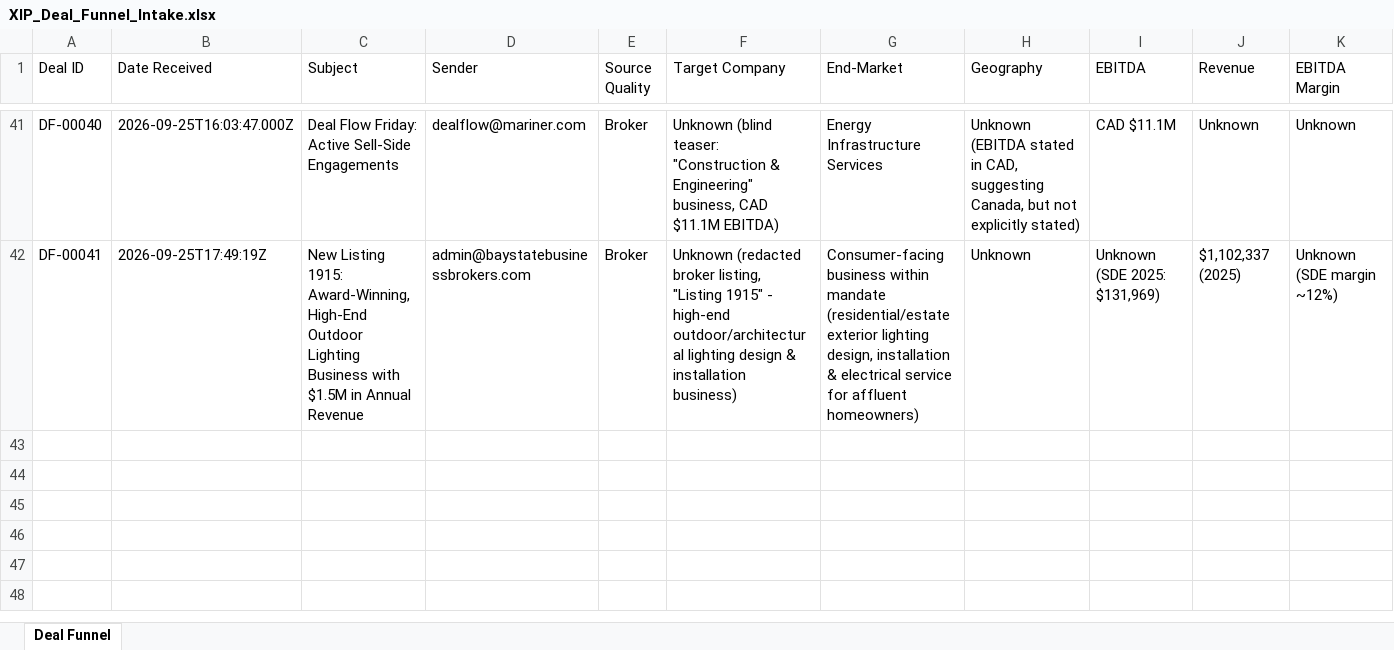
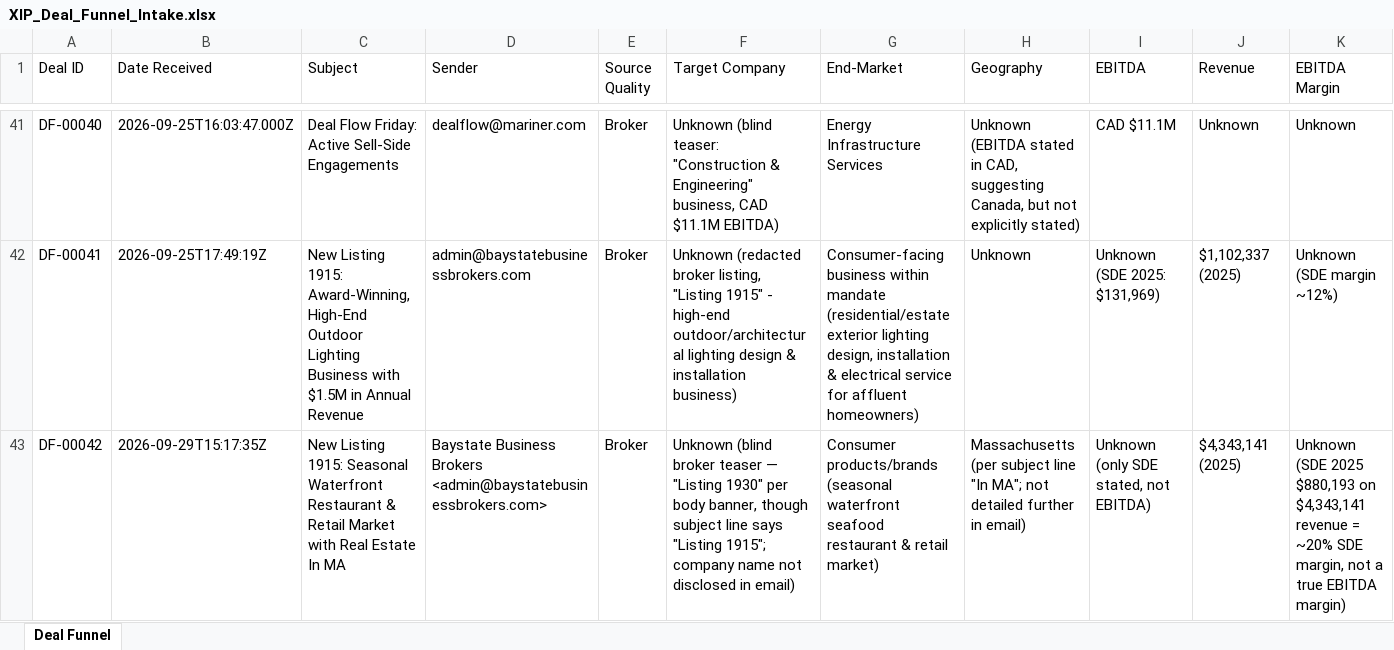
Before and after one commit to xip-nayar/xip-deal-funnel, an Excel workbook: data/XIP_Deal_Funnel_Intake.xlsx, sheet Deal Funnel, drawn as a sheet; only a part is shown, gaps mark what is left out; values as stored, in another font and other column widths than the file's, no borders; rows hold the shown columns only; the diff names each change by its address in the sheet, - before the commit and + after, or states it on an @@ line.

```diff
--- a/data/XIP_Deal_Funnel_Intake.xlsx (sheet Deal Funnel)
+++ b/data/XIP_Deal_Funnel_Intake.xlsx (sheet Deal Funnel)
+row 43: DF-00042 | 2026-09-29T15:17:35Z | New Listing 1915: Seasonal Waterfront Restaurant & Retail Market with Real Estate In MA | Baystate Business Brokers <admin@baystatebusinessbrokers.com> | Broker | Unknown (blind broker teaser — "Listing 1930" per body banner, though subject line says "Listing 1915"; company name not disclosed in email) | Consumer products/brands (seasonal waterfront seafood restaurant & retail market) | Massachusetts (per subject line "In MA"; not detailed further in email) | Unknown (only SDE stated, not EBITDA) | $4,343,141 (2025) | Unknown (SDE 2025 $880,193 on $4,343,141 revenue = ~20% SDE margin, not a true EBITDA margin)
```
Also changed, not shown: 2 other files.
